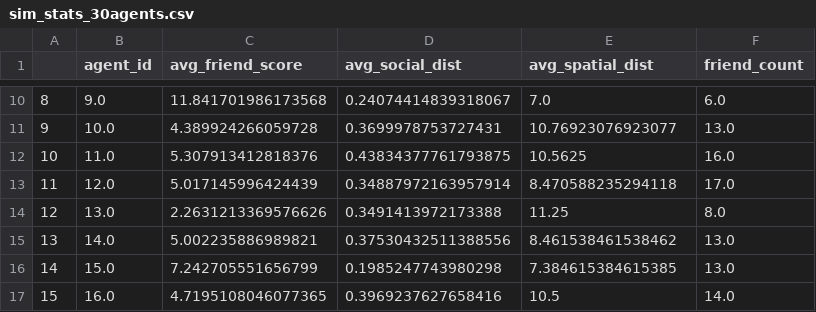
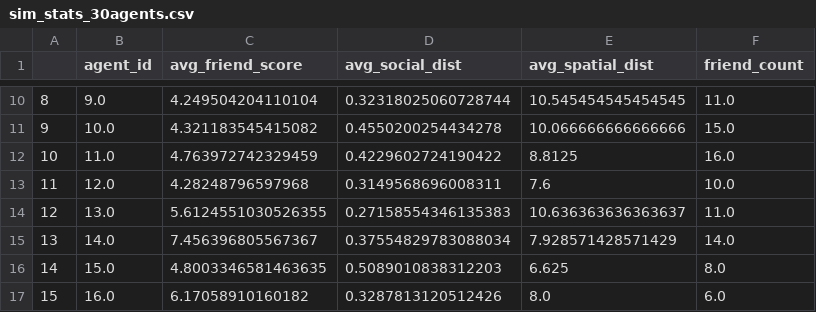
Before and after one commit to mahetoodang/abm, a CSV file: data/sim_stats_30agents.csv, drawn as a sheet; only a part is shown, gaps mark what is left out; the diff covers the shown part only.

```diff
--- a/data/sim_stats_30agents.csv
+++ b/data/sim_stats_30agents.csv
@@ -10,8 +10,8 @@
-8,9.0,11.841701986173568,0.24074414839318067,7.0,6.0
-9,10.0,4.389924266059728,0.3699978753727431,10.76923076923077,13.0
-10,11.0,5.307913412818376,0.43834377761793875,10.5625,16.0
-11,12.0,5.017145996424439,0.34887972163957914,8.470588235294118,17.0
-12,13.0,2.2631213369576626,0.3491413972173388,11.25,8.0
-13,14.0,5.002235886989821,0.37530432511388556,8.461538461538462,13.0
-14,15.0,7.242705551656799,0.1985247743980298,7.384615384615385,13.0
-15,16.0,4.7195108046077365,0.3969237627658416,10.5,14.0
+8,9.0,4.249504204110104,0.32318025060728744,10.545454545454545,11.0
+9,10.0,4.321183545415082,0.4550200254434278,10.066666666666666,15.0
+10,11.0,4.763972742329459,0.4229602724190422,8.8125,16.0
+11,12.0,4.28248796597968,0.3149568696008311,7.6,10.0
+12,13.0,5.6124551030526355,0.27158554346135383,10.636363636363637,11.0
+13,14.0,7.456396805567367,0.37554829783088034,7.928571428571429,14.0
+14,15.0,4.8003346581463635,0.5089010838312203,6.625,8.0
+15,16.0,6.17058910160182,0.3287813120512426,8.0,6.0
```
Also changed, not shown: 86 edited cells elsewhere in this file, 4 other files.
